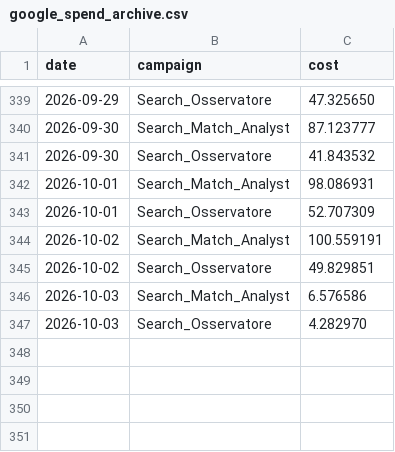
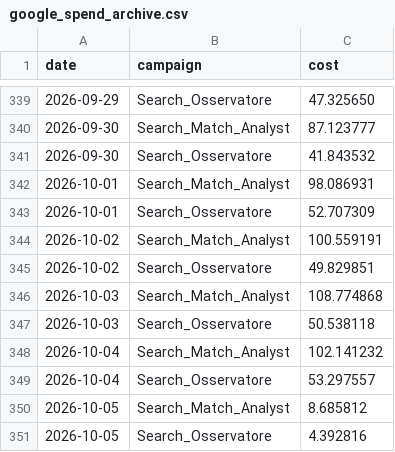
Before and after one commit to danieleconti78/dashboard-roas, a CSV file: google_spend_archive.csv, drawn as a sheet; only a part is shown, gaps mark what is left out.

```diff
--- a/google_spend_archive.csv
+++ b/google_spend_archive.csv
@@ -345,3 +345,7 @@ date,campaign,cost
 2026-10-02,Search_Osservatore,49.829851
-2026-10-03,Search_Match_Analyst,6.576586
-2026-10-03,Search_Osservatore,4.282970
+2026-10-03,Search_Match_Analyst,108.774868
+2026-10-03,Search_Osservatore,50.538118
+2026-10-04,Search_Match_Analyst,102.141232
+2026-10-04,Search_Osservatore,53.297557
+2026-10-05,Search_Match_Analyst,8.685812
+2026-10-05,Search_Osservatore,4.392816
```
Also changed, not shown: 1 other file.
